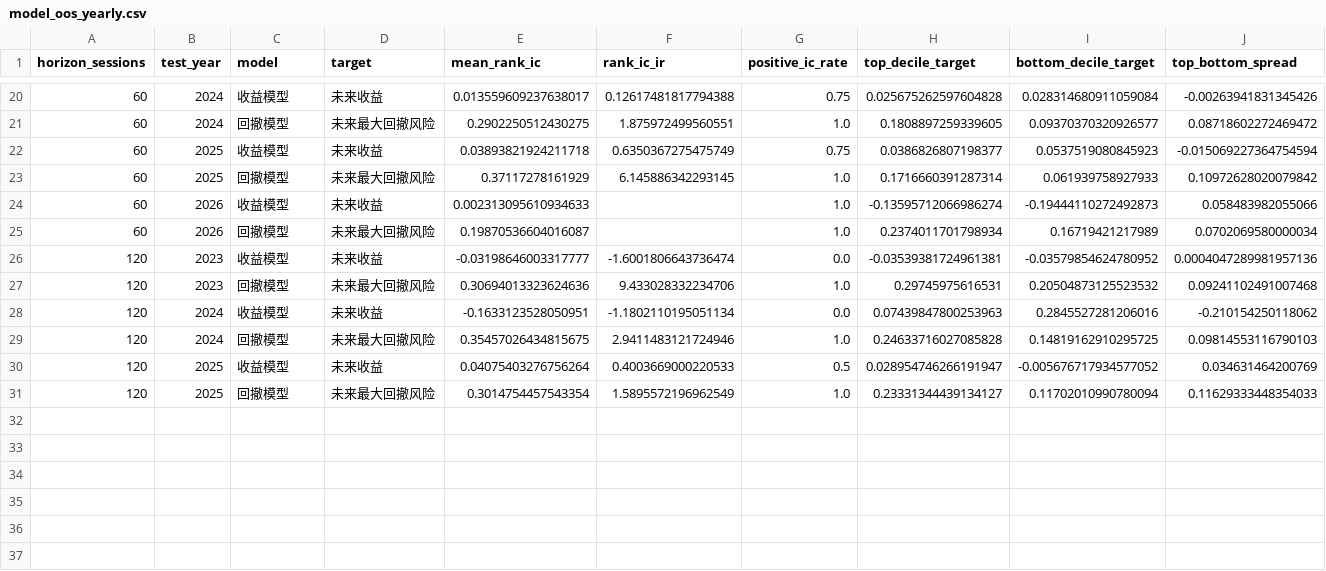
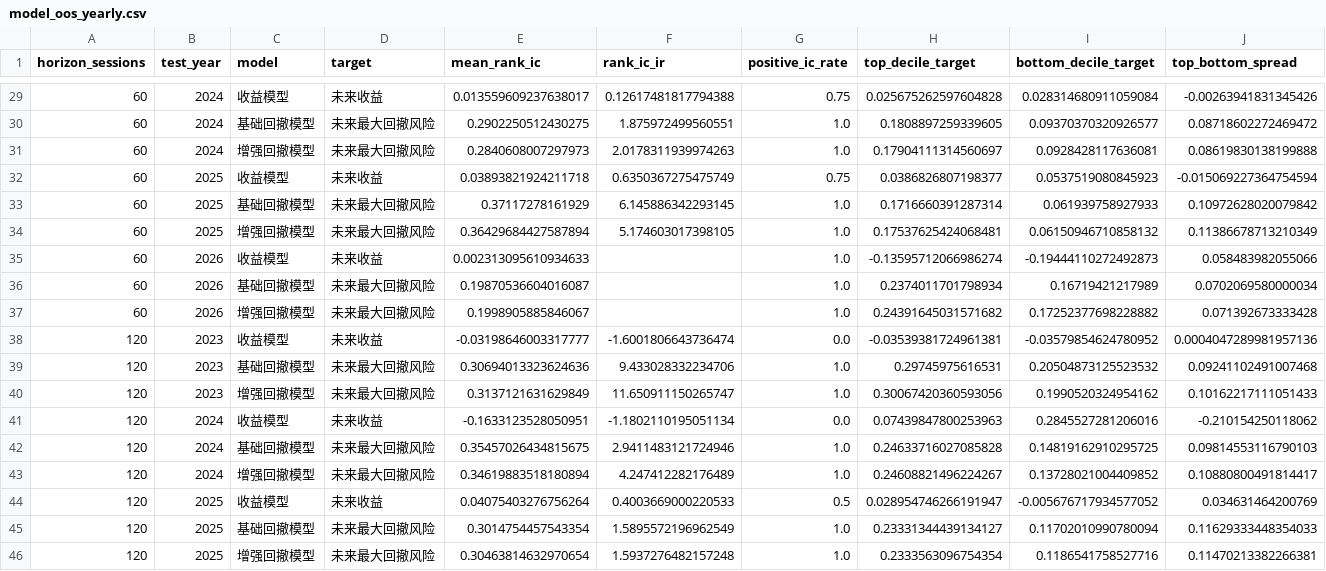
Before and after one commit to davidzgyale-beep/Myspace, a CSV file: Healthcare study/Barra收益归因分析/A-share/momentum_dashboard/data/model_oos_yearly.csv, drawn as a sheet; only a part is shown, gaps mark what is left out; addresses are those after the commit; rows hold the shown columns only; the diff covers the shown part only; the diff names each change by its address in the sheet, - before the commit and + after, or states it on an @@ line.

```diff
--- a/Healthcare study/Barra收益归因分析/A-share/momentum_dashboard/data/model_oos_yearly.csv
+++ b/Healthcare study/Barra收益归因分析/A-share/momentum_dashboard/data/model_oos_yearly.csv
-C30 (model): 回撤模型
+C30 (model): 基础回撤模型
+row 31: 60 | 2024 | 增强回撤模型 | 未来最大回撤风险 | 0.2840608007297973 | 2.0178311939974263 | 1.0 | 0.17904111314560697 | 0.0928428117636081 | 0.08619830138199888
-C33 (model): 回撤模型
+C33 (model): 基础回撤模型
+row 34: 60 | 2025 | 增强回撤模型 | 未来最大回撤风险 | 0.36429684427587894 | 5.174603017398105 | 1.0 | 0.17537625424068481 | 0.06150946710858132 | 0.11386678713210349
-C36 (model): 回撤模型
+C36 (model): 基础回撤模型
+row 37: 60 | 2026 | 增强回撤模型 | 未来最大回撤风险 | 0.1998905885846067 |  | 1.0 | 0.24391645031571682 | 0.17252377698228882 | 0.071392673333428
-C39 (model): 回撤模型
+C39 (model): 基础回撤模型
+row 40: 120 | 2023 | 增强回撤模型 | 未来最大回撤风险 | 0.3137121631629849 | 11.650911150265747 | 1.0 | 0.30067420360593056 | 0.1990520324954162 | 0.10162217111051433
-C42 (model): 回撤模型
+C42 (model): 基础回撤模型
+row 43: 120 | 2024 | 增强回撤模型 | 未来最大回撤风险 | 0.34619883518180894 | 4.247412282176489 | 1.0 | 0.24608821496224267 | 0.13728021004409852 | 0.10880800491814417
-C45 (model): 回撤模型
+C45 (model): 基础回撤模型
+row 46: 120 | 2025 | 增强回撤模型 | 未来最大回撤风险 | 0.30463814632970654 | 1.5937276482157248 | 1.0 | 0.2333563096754354 | 0.1186541758527716 | 0.11470213382266381
```
Also changed, not shown: 9 added rows and 9 edited cells elsewhere in this file, Healthcare study/Barra收益归因分析/A-share/momentum_dashboard/data/factor_research_summary.csv, Healthcare study/Barra收益归因分析/A-share/momentum_dashboard/data/model_oos_summary.csv, 8 other files.
